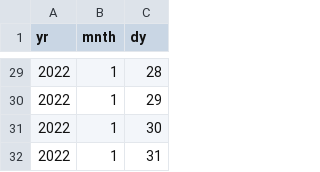
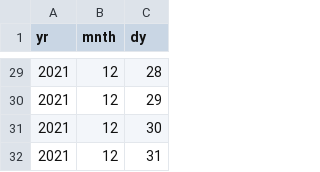
Before and after one commit to AnimeshWeye/device_performance, a CSV file: dates.csv, drawn as a sheet; only a part is shown, gaps mark what is left out; the diff covers the shown part only.

Commit message:
edit

```diff
--- a/dates.csv
+++ b/dates.csv
@@ -29,4 +29,4 @@ yr,mnth,dy
-2022,1,28
-2022,1,29
-2022,1,30
-2022,1,31
+2021,12,28
+2021,12,29
+2021,12,30
+2021,12,31
```
Also changed, not shown: 54 edited cells elsewhere in this file.
